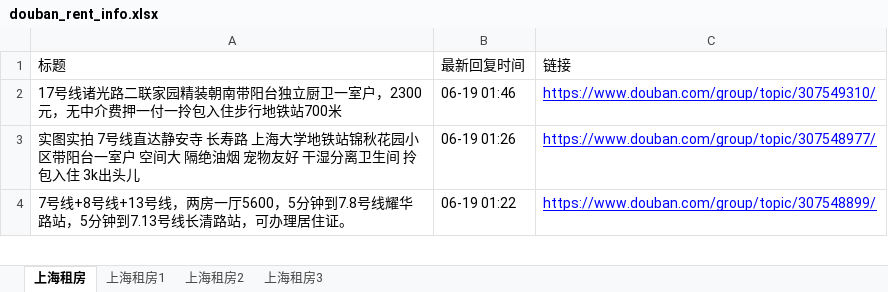
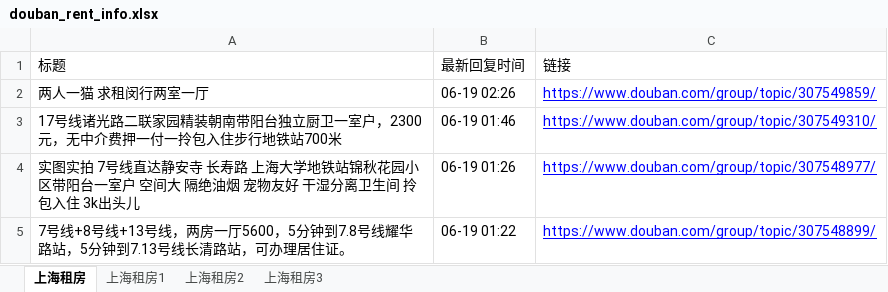
Before and after one commit to RyanShi0118/rent-info-crawler, an Excel workbook: douban_rent_info.xlsx, sheet 上海租房, drawn as a sheet; only a part is shown; values as stored, in another font and other column widths than the file's, no borders; the diff names each change by its address in the sheet, - before the commit and + after, or states it on an @@ line.

```diff
--- a/douban_rent_info.xlsx (sheet 上海租房)
+++ b/douban_rent_info.xlsx (sheet 上海租房)
+row 2: 两人一猫 求租闵行两室一厅 | 06-19 02:26 | https://www.douban.com/group/topic/307549859/
```
Also changed, not shown: sheet 上海租房2, sheet 上海租房1, filtered_rent_info.xlsx, 1 other file.
